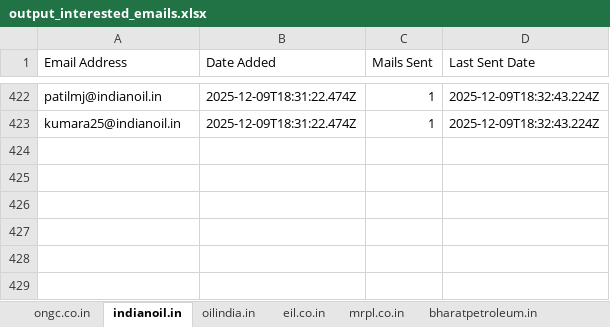
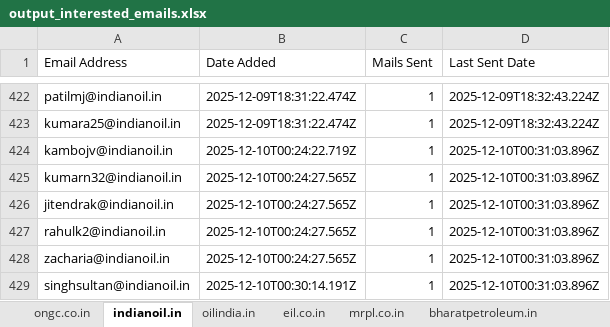
Before and after one commit to petrobot-admin/gem-scrapper, an Excel workbook: output_interested_emails.xlsx, sheet indianoil.in, drawn as a sheet; only a part is shown, gaps mark what is left out; values as stored, in another font and other column widths than the file's, no borders; the diff names each change by its address in the sheet, - before the commit and + after, or states it on an @@ line.

```diff
--- a/output_interested_emails.xlsx (sheet indianoil.in)
+++ b/output_interested_emails.xlsx (sheet indianoil.in)
+row 424: kambojv@indianoil.in | 2025-12-10T00:24:22.719Z | 1 | 2025-12-10T00:31:03.896Z
+row 425: kumarn32@indianoil.in | 2025-12-10T00:24:27.565Z | 1 | 2025-12-10T00:31:03.896Z
+row 426: jitendrak@indianoil.in | 2025-12-10T00:24:27.565Z | 1 | 2025-12-10T00:31:03.896Z
+row 427: rahulk2@indianoil.in | 2025-12-10T00:24:27.565Z | 1 | 2025-12-10T00:31:03.896Z
+row 428: zacharia@indianoil.in | 2025-12-10T00:24:27.565Z | 1 | 2025-12-10T00:31:03.896Z
+row 429: singhsultan@indianoil.in | 2025-12-10T00:30:14.191Z | 1 | 2025-12-10T00:31:03.896Z
```
Also changed, not shown: sheet mrpl.co.in, sheet hpcl.in, 2 other files.
